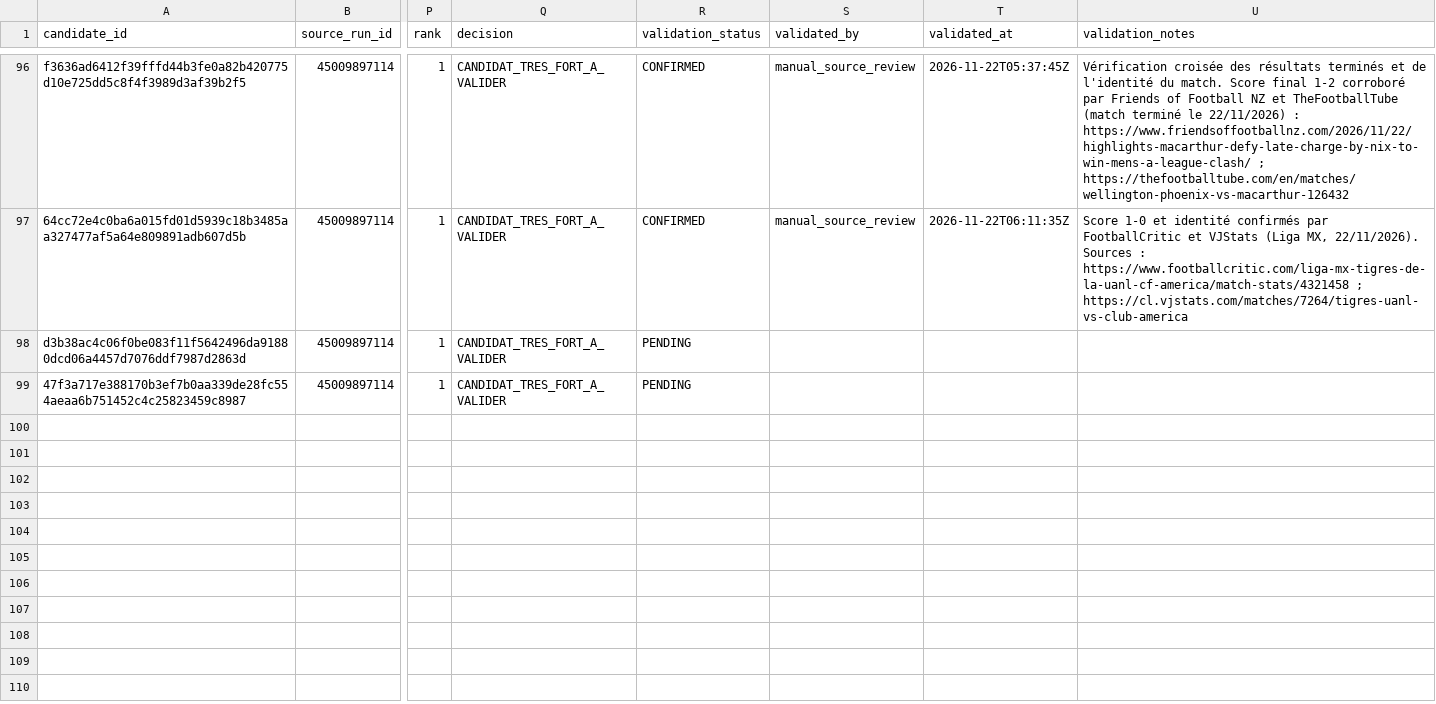
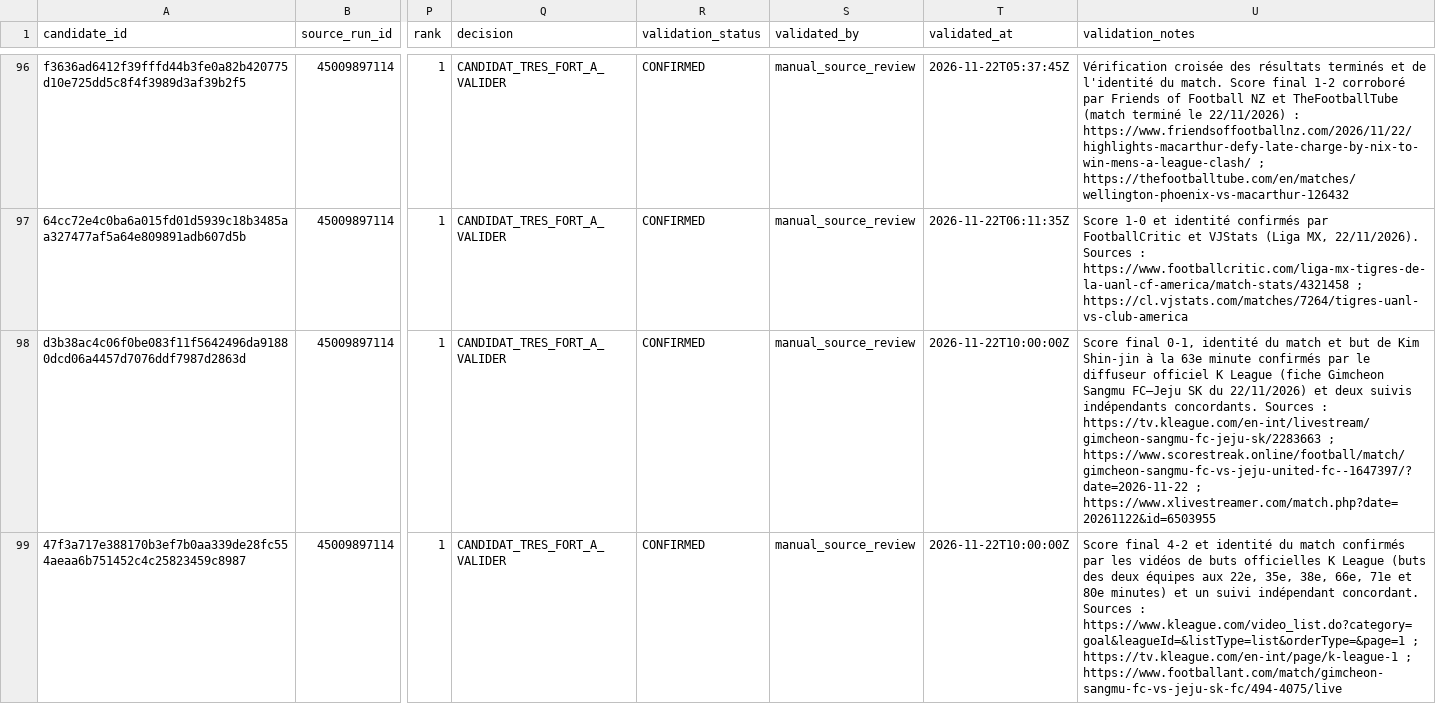
Before and after one commit to DAVID-MERMOZ/BETCLIC-BOOKMAKER-INTELLIGENCE-V8-PUBLIC, a CSV file: reports/match_validation_registry.csv, drawn as a sheet; only a part is shown, gaps mark what is left out; the diff names each change by its address in the sheet, - before the commit and + after, or states it on an @@ line.

Commit message:
Confirm two K League results with official match evidence

```diff
--- a/reports/match_validation_registry.csv
+++ b/reports/match_validation_registry.csv
-R98:R99 (validation_status): PENDING
+R98:R99 (validation_status): CONFIRMED
-S98:S99 (validated_by): (empty)
+S98:S99 (validated_by): manual_source_review
-T98:T99 (validated_at): (empty)
+T98:T99 (validated_at): 2026-11-22T10:00:00Z
-U98 (validation_notes): (empty)
+U98 (validation_notes): Score final 0-1, identité du match et but de Kim Shin-jin à la 63e minute confirmés par le diffuseur officiel K League (fiche Gimcheon Sangmu FC–Jeju SK du 22/11/2026) et deux suivis indépendants concordants. Sources : https://tv.kleague.com/en-int/livestream/gimcheon-sangmu-fc-jeju-sk/2283663 ; https://www.scorestreak.online/football/match/gimcheon-sangmu-fc-vs-jeju-united-fc--1647397/?date=2026-11-22 ; https://www.xlivestreamer.com/match.php?date=20261122&id=6503955
-U99 (validation_notes): (empty)
+U99 (validation_notes): Score final 4-2 et identité du match confirmés par les vidéos de buts officielles K League (buts des deux équipes aux 22e, 35e, 38e, 66e, 71e et 80e minutes) et un suivi indépendant concordant. Sources : https://www.kleague.com/video_list.do?category=goal&leagueId=&listType=list&orderType=&page=1 ; https://tv.kleague.com/en-int/page/k-league-1 ; https://www.footballant.com/match/gimcheon-sangmu-fc-vs-jeju-sk-fc/494-4075/live
```
